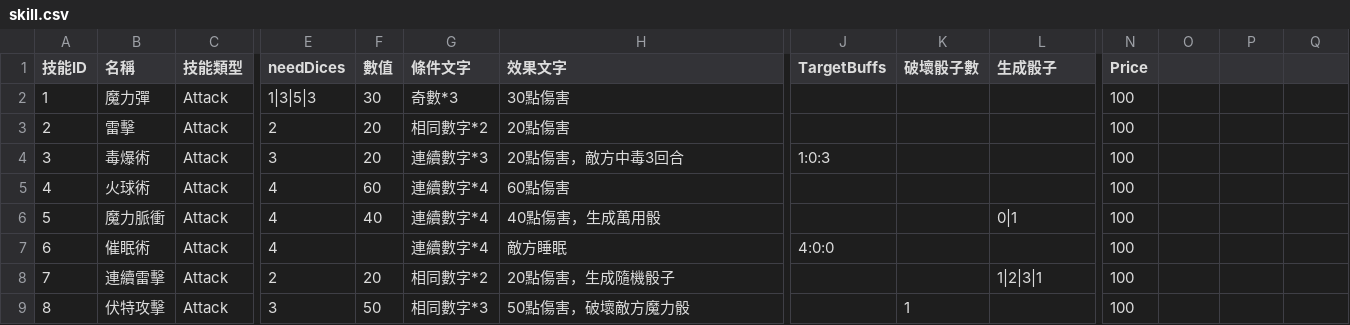
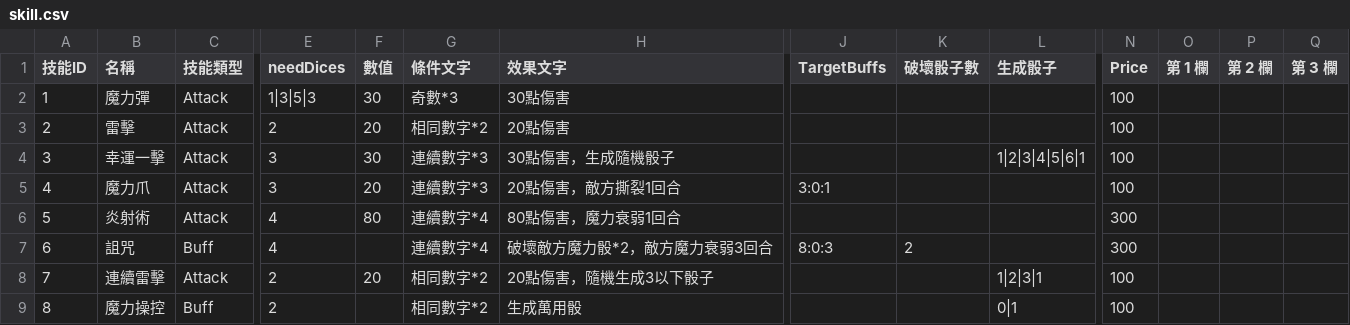
Before and after one commit to icepoleman/BattleDice, a CSV file: Assets/StreamingAssets/Skill/skill.csv, drawn as a sheet; only a part is shown, gaps mark what is left out; the diff covers the shown part only; the diff names each change by its address in the sheet, - before the commit and + after, or states it on an @@ line.

```diff
--- a/Assets/StreamingAssets/Skill/skill.csv
+++ b/Assets/StreamingAssets/Skill/skill.csv
-O1: (empty)
+O1: 第 1 欄
-P1: (empty)
+P1: 第 2 欄
-Q1: (empty)
+Q1: 第 3 欄
-B4 (名稱): 毒爆術
+B4 (名稱): 幸運一擊
-F4 (數值): 20
+F4 (數值): 30
-H4 (效果文字): 20點傷害，敵方中毒3回合
+H4 (效果文字): 30點傷害，生成隨機骰子
-J4 (TargetBuffs): 1:0:3
+J4 (TargetBuffs): (empty)
-L4 (生成骰子): (empty)
+L4 (生成骰子): 1|2|3|4|5|6|1
-B5 (名稱): 火球術
+B5 (名稱): 魔力爪
-E5 (needDices): 4
+E5 (needDices): 3
-F5 (數值): 60
+F5 (數值): 20
-G5 (條件文字): 連續數字*4
+G5 (條件文字): 連續數字*3
-H5 (效果文字): 60點傷害
+H5 (效果文字): 20點傷害，敵方撕裂1回合
-J5 (TargetBuffs): (empty)
+J5 (TargetBuffs): 3:0:1
-B6 (名稱): 魔力脈衝
+B6 (名稱): 炎射術
-F6 (數值): 40
+F6 (數值): 80
-H6 (效果文字): 40點傷害，生成萬用骰
+H6 (效果文字): 80點傷害，魔力衰弱1回合
-L6 (生成骰子): 0|1
+L6 (生成骰子): (empty)
-N6:N7 (Price): 100
+N6:N7 (Price): 300
-B7 (名稱): 催眠術
+B7 (名稱): 詛咒
-C7 (技能類型): Attack
+C7 (技能類型): Buff
-H7 (效果文字): 敵方睡眠
+H7 (效果文字): 破壞敵方魔力骰*2，敵方魔力衰弱3回合
-J7 (TargetBuffs): 4:0:0
+J7 (TargetBuffs): 8:0:3
-K7 (破壞骰子數): (empty)
+K7 (破壞骰子數): 2
-H8 (效果文字): 20點傷害，生成隨機骰子
+H8 (效果文字): 20點傷害，隨機生成3以下骰子
-B9 (名稱): 伏特攻擊
+B9 (名稱): 魔力操控
-C9 (技能類型): Attack
+C9 (技能類型): Buff
-E9 (needDices): 3
+E9 (needDices): 2
-F9 (數值): 50
+F9 (數值): (empty)
-G9 (條件文字): 相同數字*3
+G9 (條件文字): 相同數字*2
-H9 (效果文字): 50點傷害，破壞敵方魔力骰
+H9 (效果文字): 生成萬用骰
-K9 (破壞骰子數): 1
+K9 (破壞骰子數): (empty)
-L9 (生成骰子): (empty)
+L9 (生成骰子): 0|1
```
Also changed, not shown: 45 edited cells elsewhere in this file, Assets/StreamingAssets/Buff/BuffData.csv, Assets/StreamingAssets/Dialogue/Prologue2_2.csv, 42 other files.
